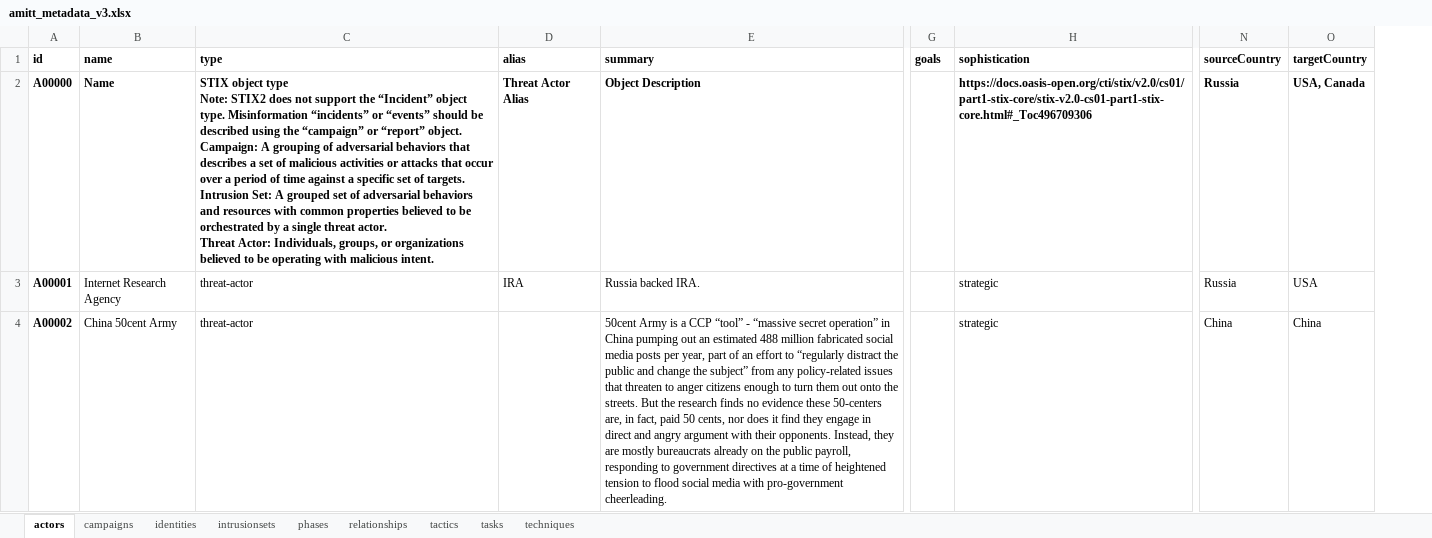
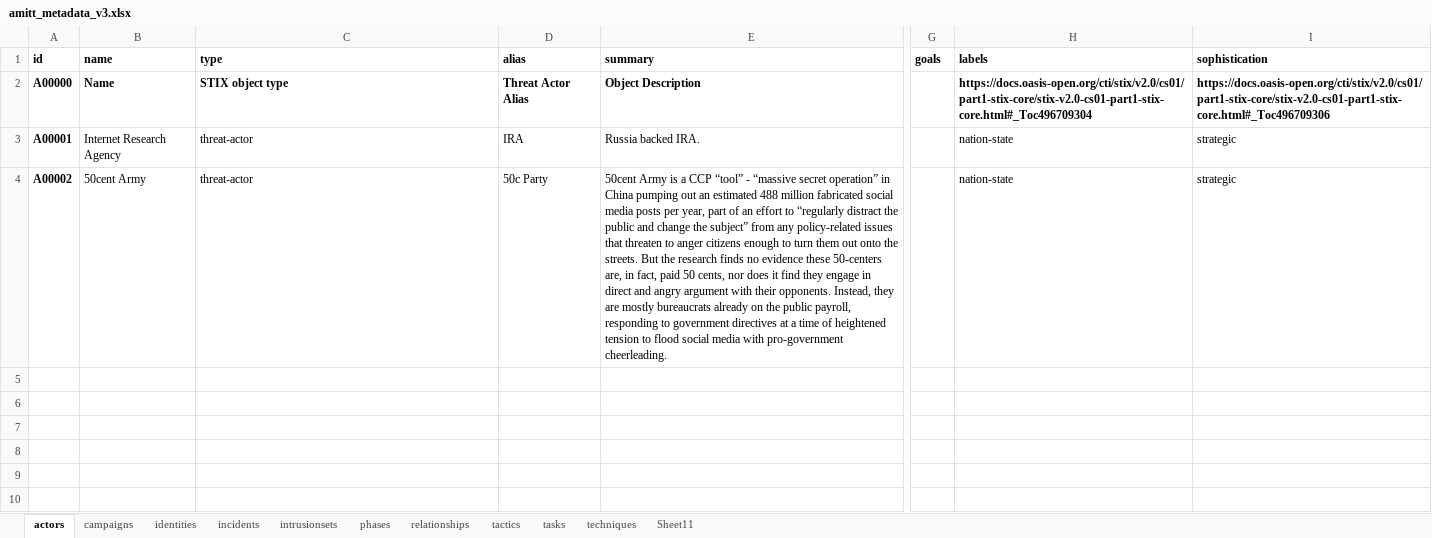
Before and after one commit to misinfosecproject/amitt_framework, an Excel workbook: generating_code/amitt_metadata_v3.xlsx, sheet actors, drawn as a sheet; only a part is shown, gaps mark what is left out; values as stored, in another font and other column widths than the file's, no borders; removed rows and columns are numbered as before the commit, all else as after; ↵ is a line break in a cell; the diff names each change by its address in the sheet, - before the commit and + after, or states it on an @@ line.

Commit message:
chg: [stix objects] add amitt Incident. add better stix object datetime parsing.

```diff
--- a/generating_code/amitt_metadata_v3.xlsx (sheet actors)
+++ b/generating_code/amitt_metadata_v3.xlsx (sheet actors)
+sheet tab: incidents
+sheet tab: Sheet11
+column H (labels), rows 2-4: https://docs.oasis-open.org/cti/stix/v2.0/cs01/part1-stix-core/stix-v2.0-cs01-part1-stix-core.html#_Toc496709304 | nation-state | nation-state
-column N (sourceCountry), rows 2-4: Russia | Russia | China
-column O (targetCountry), rows 2-4: USA, Canada | USA | China
-C2 (type): …object type ↵ Note: STIX2 does not support the “Incident” object type. Misinformation “incidents” or “events” should be described using the “campaign” or “report” object. ↵ Campaign: A grouping of adversarial behaviors that describes a set of malicious activities or attacks that occur over a period of time against a specific set of targets. ↵ Intrusion Set: A grouped set of adversarial behaviors and resources with common properties believed to be orchestrated by a single threat actor. ↵ Threat Actor: Individuals, groups, or organizations believed to be operating with malicious intent.
+C2 (type): …object type
-B4 (name): China 50cent Army
+B4 (name): 50cent Army
-D4 (alias): (empty)
+D4 (alias): 50c Party
```
Also changed, not shown: sheet relationships, sheet campaigns, sheet intrusionsets, sheet identities, 1 other file.
